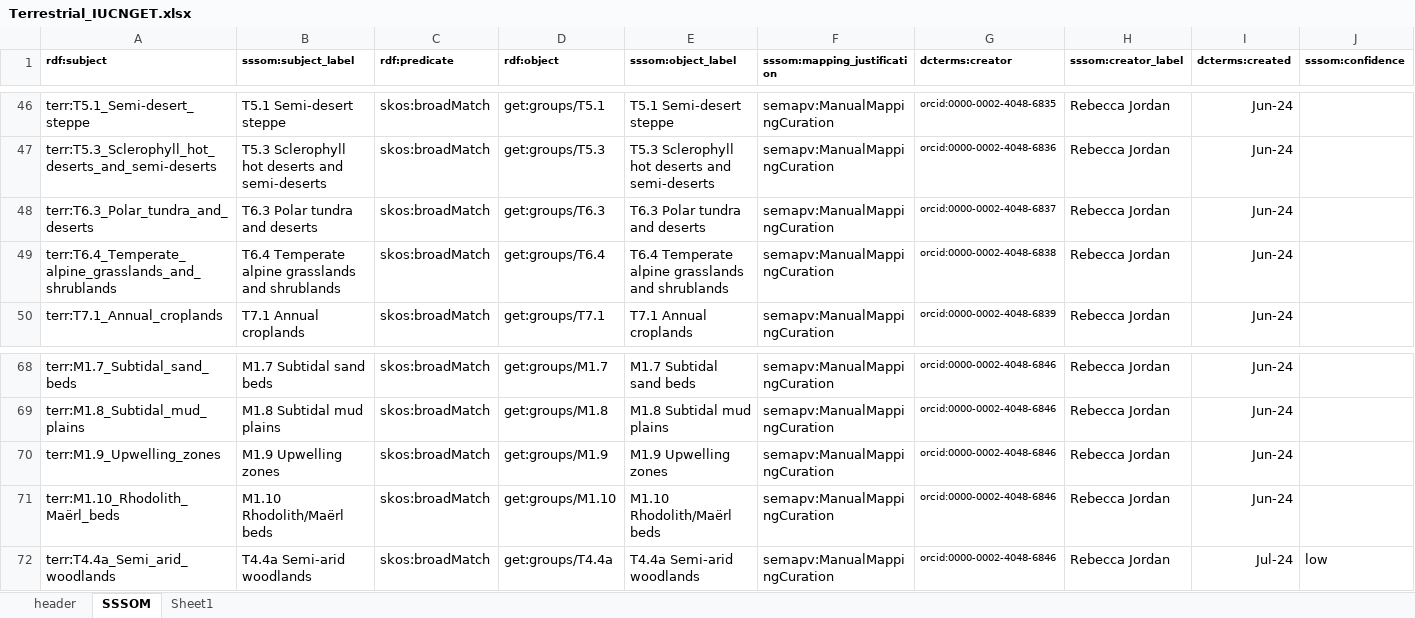
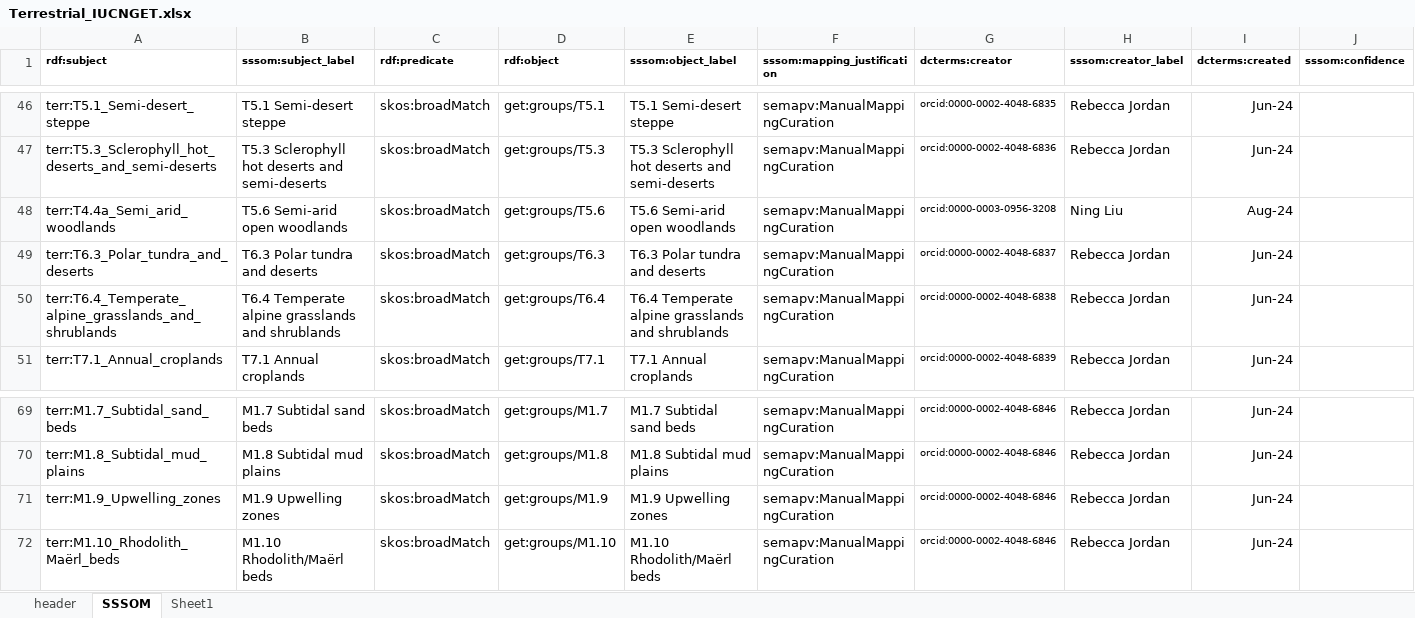
Before and after one commit to CSIRO-enviro-informatics/ecosystem-typology, an Excel workbook: crosswalks/NVIS-IUCNGET/Terrestrial_IUCNGET.xlsx, sheet SSSOM, drawn as a sheet; only a part is shown, gaps mark what is left out; values as stored, in another font and other column widths than the file's, no borders; removed rows and columns are numbered as before the commit, all else as after; rows hold the shown columns only; the diff names each change by its address in the sheet, - before the commit and + after, or states it on an @@ line.

Commit message:
revise T4.4a to T5.6 Semi-arid open woodlands

```diff
--- a/crosswalks/NVIS-IUCNGET/Terrestrial_IUCNGET.xlsx (sheet SSSOM)
+++ b/crosswalks/NVIS-IUCNGET/Terrestrial_IUCNGET.xlsx (sheet SSSOM)
+row 48: terr:T4.4a_Semi_arid_woodlands | T5.6 Semi-arid open woodlands | skos:broadMatch | get:groups/T5.6 | T5.6 Semi-arid open woodlands | semapv:ManualMappingCuration | orcid:0000-0003-0956-3208 | Ning Liu | Aug-24
-row 72: terr:T4.4a_Semi_arid_woodlands | T4.4a Semi-arid woodlands | skos:broadMatch | get:groups/T4.4a | T4.4a Semi-arid woodlands | semapv:ManualMappingCuration | orcid:0000-0002-4048-6846 | Rebecca Jordan | Jul-24 | low
```
Also changed, not shown: sheet Sheet1.
